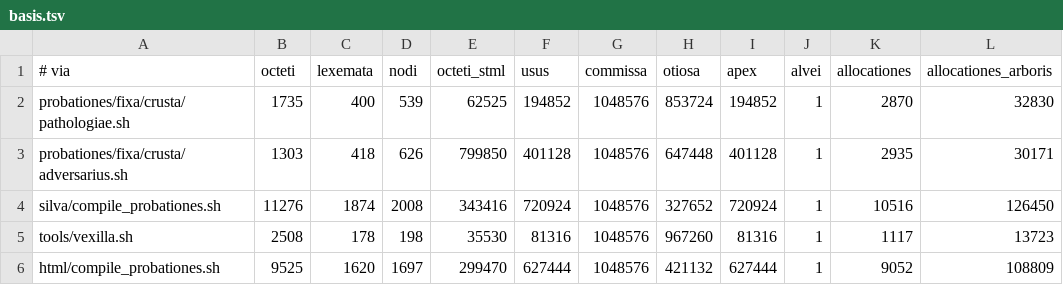
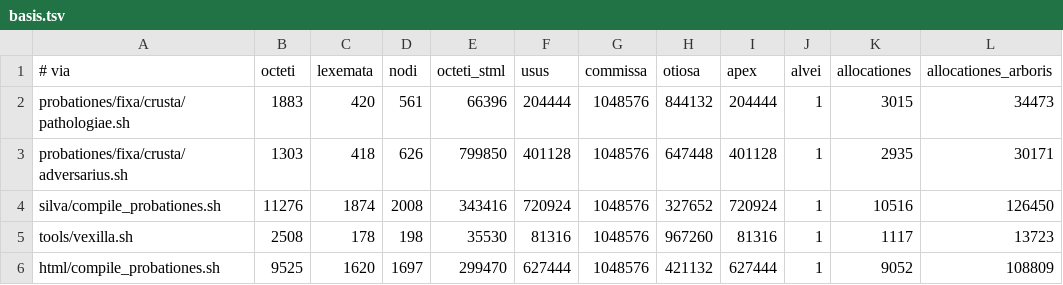
Before and after one commit to farant/rhubarb, a TSV file: crusta/probationes/fixa/computus/basis.tsv, drawn as a sheet.

```diff
--- a/crusta/probationes/fixa/computus/basis.tsv
+++ b/crusta/probationes/fixa/computus/basis.tsv
@@ -1,3 +1,3 @@
 # via	octeti	lexemata	nodi	octeti_stml	usus	commissa	otiosa	apex	alvei	allocationes	allocationes_arboris
-probationes/fixa/crusta/pathologiae.sh	1735	400	539	62525	194852	1048576	853724	194852	1	2870	32830
+probationes/fixa/crusta/pathologiae.sh	1883	420	561	66396	204444	1048576	844132	204444	1	3015	34473
 probationes/fixa/crusta/adversarius.sh	1303	418	626	799850	401128	1048576	647448	401128	1	2935	30171
```
Also changed, not shown: 12 other files.
